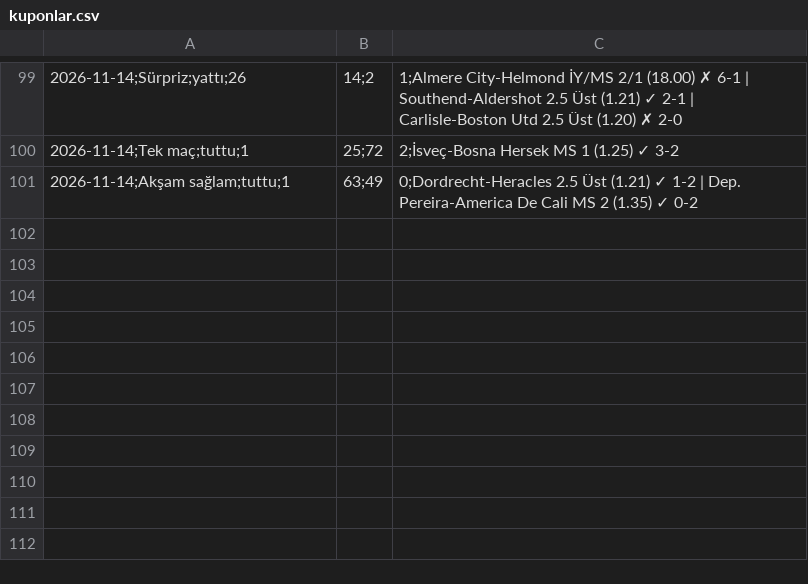
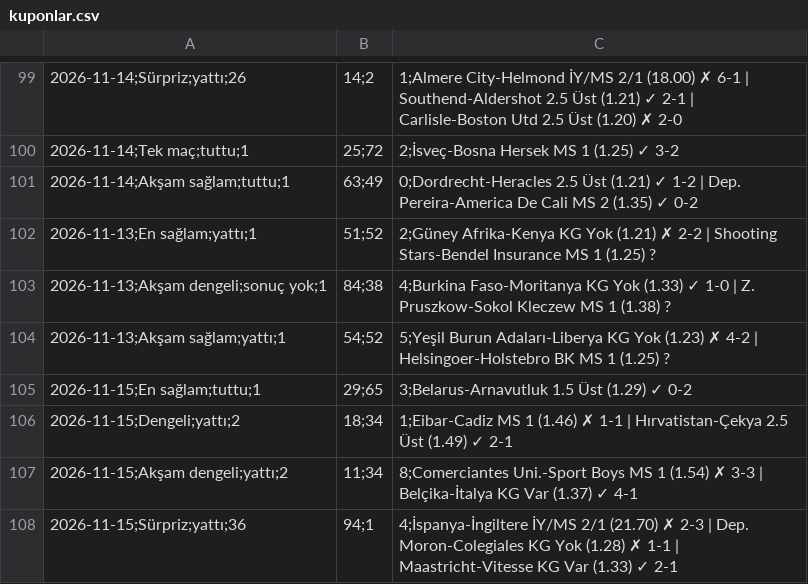
Before and after one commit to tznsamet07/magaza-asistani, a CSV file: iddaa-veri/arsiv/kuponlar.csv, drawn as a sheet; only a part is shown, gaps mark what is left out.

```diff
--- a/iddaa-veri/arsiv/kuponlar.csv
+++ b/iddaa-veri/arsiv/kuponlar.csv
@@ -101 +101,8 @@
 2026-11-14;Akşam sağlam;tuttu;1,63;49,0;Dordrecht-Heracles 2.5 Üst (1.21) ✓ 1-2 | Dep. Pereira-America De Cali MS 2 (1.35) ✓ 0-2
+2026-11-13;En sağlam;yattı;1,51;52,2;Güney Afrika-Kenya KG Yok (1.21) ✗ 2-2 | Shooting Stars-Bendel Insurance MS 1 (1.25) ?
+2026-11-13;Akşam dengeli;sonuç yok;1,84;38,4;Burkina Faso-Moritanya KG Yok (1.33) ✓ 1-0 | Z. Pruszkow-Sokol Kleczew MS 1 (1.38) ?
+2026-11-13;Akşam sağlam;yattı;1,54;52,5;Yeşil Burun Adaları-Liberya KG Yok (1.23) ✗ 4-2 | Helsingoer-Holstebro BK MS 1 (1.25) ?
+2026-11-15;En sağlam;tuttu;1,29;65,3;Belarus-Arnavutluk 1.5 Üst (1.29) ✓ 0-2
+2026-11-15;Dengeli;yattı;2,18;34,1;Eibar-Cadiz MS 1 (1.46) ✗ 1-1 | Hırvatistan-Çekya 2.5 Üst (1.49) ✓ 2-1
+2026-11-15;Akşam dengeli;yattı;2,11;34,8;Comerciantes Uni.-Sport Boys MS 1 (1.54) ✗ 3-3 | Belçika-İtalya KG Var (1.37) ✓ 4-1
+2026-11-15;Sürpriz;yattı;36,94;1,4;İspanya-İngiltere İY/MS 2/1 (21.70) ✗ 2-3 | Dep. Moron-Colegiales KG Yok (1.28) ✗ 1-1 | Maastricht-Vitesse KG Var (1.33) ✓ 2-1
```
Also changed, not shown: 20 other files.
